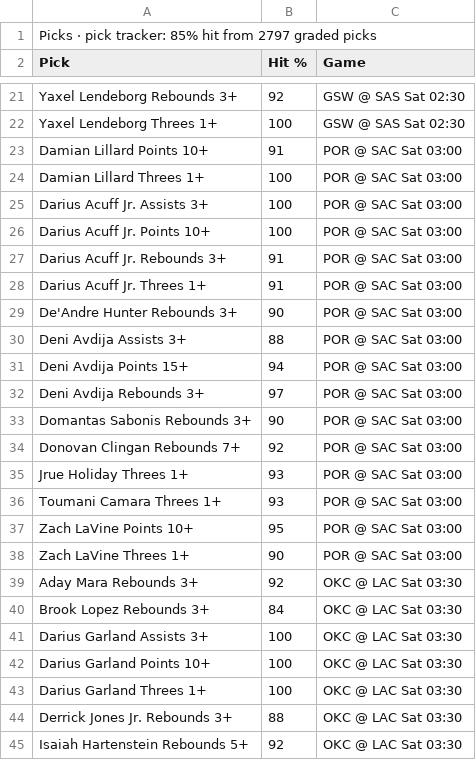
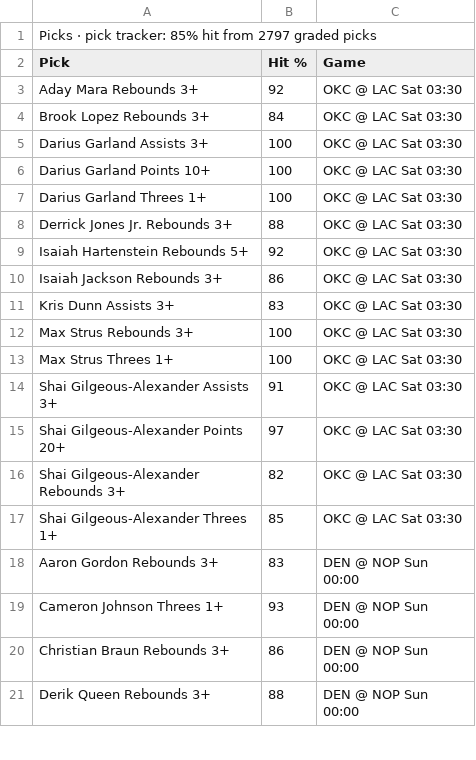
Before and after one commit to 7wilite7/Nba-Stats, a CSV file: out/PHONE_blend.csv, drawn as a sheet; only a part is shown, gaps mark what is left out; the shorter side is filled out with more unchanged rows; the diff covers the shown part only; the diff names each change by its address in the sheet, - before the commit and + after, or states it on an @@ line.

```diff
--- a/out/PHONE_blend.csv
+++ b/out/PHONE_blend.csv
-row 21: Yaxel Lendeborg Rebounds 3+ | 92 | GSW @ SAS Sat 02:30
-row 22: Yaxel Lendeborg Threes 1+ | 100 | GSW @ SAS Sat 02:30
-row 23: Damian Lillard Points 10+ | 91 | POR @ SAC Sat 03:00
-row 24: Damian Lillard Threes 1+ | 100 | POR @ SAC Sat 03:00
-row 25: Darius Acuff Jr. Assists 3+ | 100 | POR @ SAC Sat 03:00
-row 26: Darius Acuff Jr. Points 10+ | 100 | POR @ SAC Sat 03:00
-row 27: Darius Acuff Jr. Rebounds 3+ | 91 | POR @ SAC Sat 03:00
-row 28: Darius Acuff Jr. Threes 1+ | 91 | POR @ SAC Sat 03:00
-row 29: De'Andre Hunter Rebounds 3+ | 90 | POR @ SAC Sat 03:00
-row 30: Deni Avdija Assists 3+ | 88 | POR @ SAC Sat 03:00
-row 31: Deni Avdija Points 15+ | 94 | POR @ SAC Sat 03:00
-row 32: Deni Avdija Rebounds 3+ | 97 | POR @ SAC Sat 03:00
-row 33: Domantas Sabonis Rebounds 3+ | 90 | POR @ SAC Sat 03:00
-row 34: Donovan Clingan Rebounds 7+ | 92 | POR @ SAC Sat 03:00
-row 35: Jrue Holiday Threes 1+ | 93 | POR @ SAC Sat 03:00
-row 36: Toumani Camara Threes 1+ | 93 | POR @ SAC Sat 03:00
-row 37: Zach LaVine Points 10+ | 95 | POR @ SAC Sat 03:00
-row 38: Zach LaVine Threes 1+ | 90 | POR @ SAC Sat 03:00
```
Also changed, not shown: 18 removed rows elsewhere in this file, out/GAMES_2627.csv, out/GAMES_blend.csv, 12 other files.
